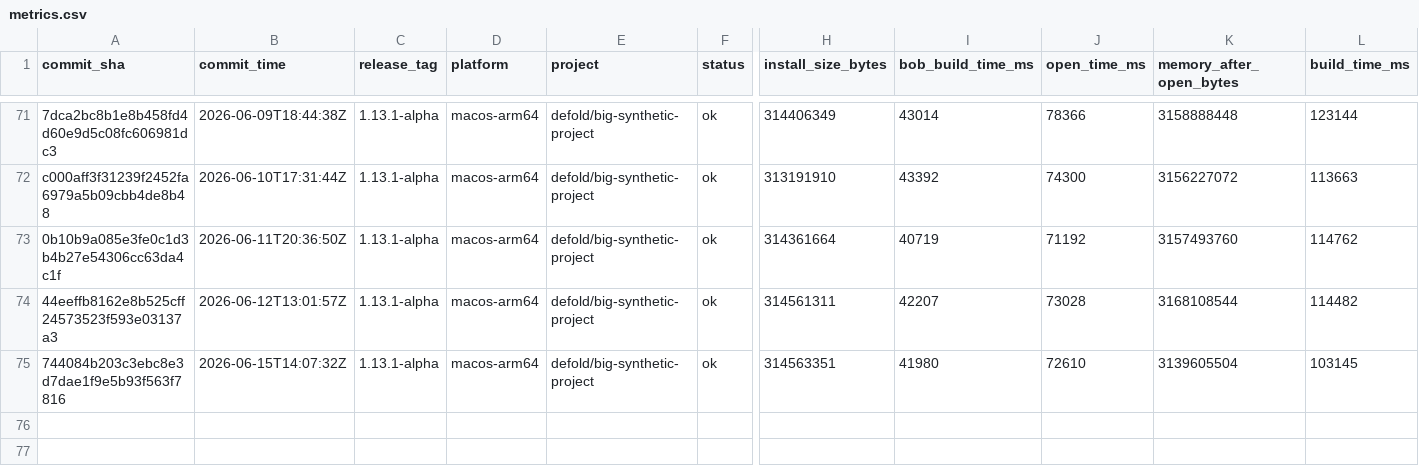
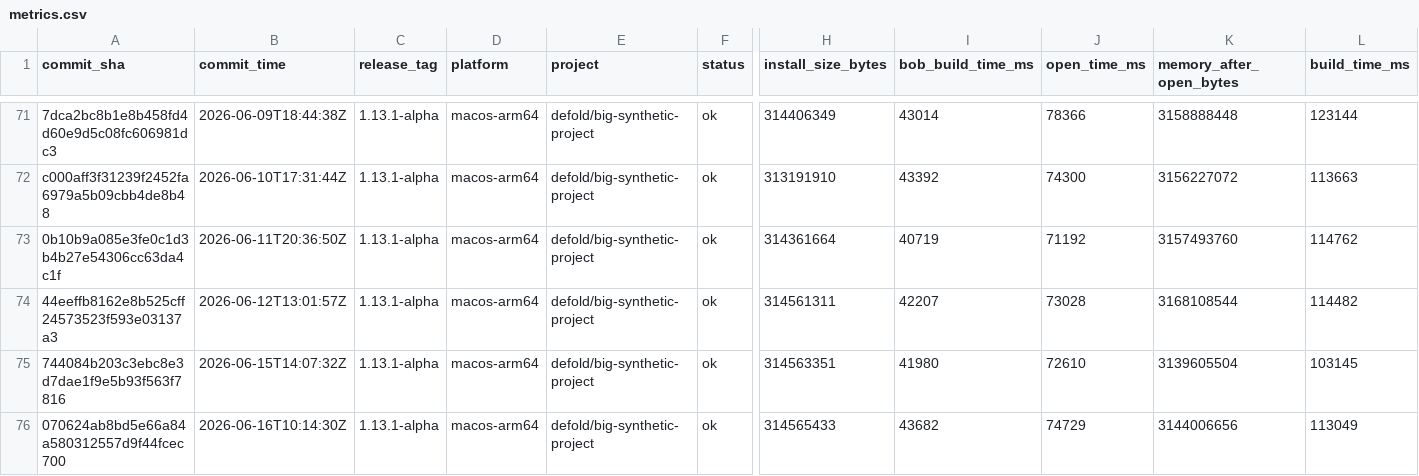
Before and after one commit to defold/tool-metrics, a CSV file: data/metrics.csv, drawn as a sheet; only a part is shown, gaps mark what is left out; rows hold the shown columns only; the diff names each change by its address in the sheet, - before the commit and + after, or states it on an @@ line.

```diff
--- a/data/metrics.csv
+++ b/data/metrics.csv
+row 76: 070624ab8bd5e66a84a580312557d9f44fcec700 | 2026-06-16T10:14:30Z | 1.13.1-alpha | macos-arm64 | defold/big-synthetic-project | ok | 314565433 | 43682 | 74729 | 3144006656 | 113049
```
Also changed, not shown: 7 other files.
